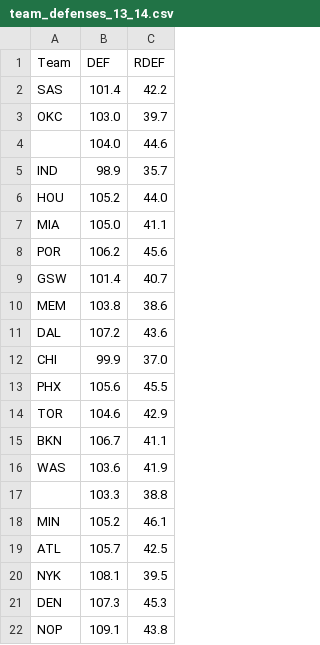
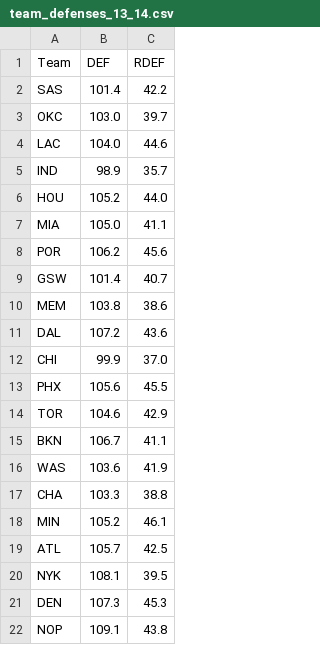
Before and after one commit to lenartgolob/nba.com_web_scrapper, a CSV file: team_defenses_13_14.csv, drawn as a sheet; only a part is shown.

```diff
--- a/team_defenses_13_14.csv
+++ b/team_defenses_13_14.csv
@@ -3,3 +3,3 @@ SAS,101.4,42.2
 OKC,103.0,39.7
-,104.0,44.6
+LAC,104.0,44.6
 IND,98.9,35.7
@@ -16,3 +16,3 @@ BKN,106.7,41.1
 WAS,103.6,41.9
-,103.3,38.8
+CHA,103.3,38.8
 MIN,105.2,46.1
```
Also changed, not shown: defense_dash_lt10_15_16.csv, defense_dash_lt10_16_17.csv, 22 other files.
